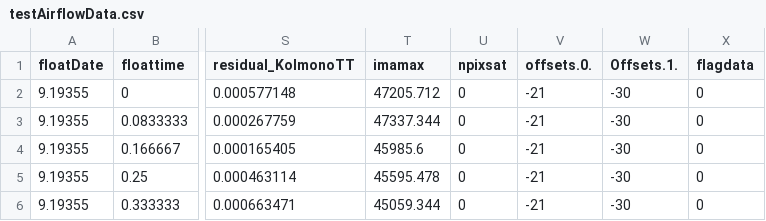
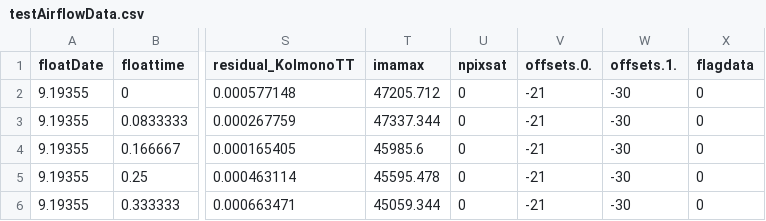
Before and after one commit to C-Cornella/Akamai2023Data, a CSV file: testAirflowData.csv, drawn as a sheet; only a part is shown, gaps mark what is left out; the diff names each change by its address in the sheet, - before the commit and + after, or states it on an @@ line.

```diff
--- a/testAirflowData.csv
+++ b/testAirflowData.csv
-W1: Offsets.1.
+W1: offsets.1.
```
Also changed, not shown: 2 other files.
